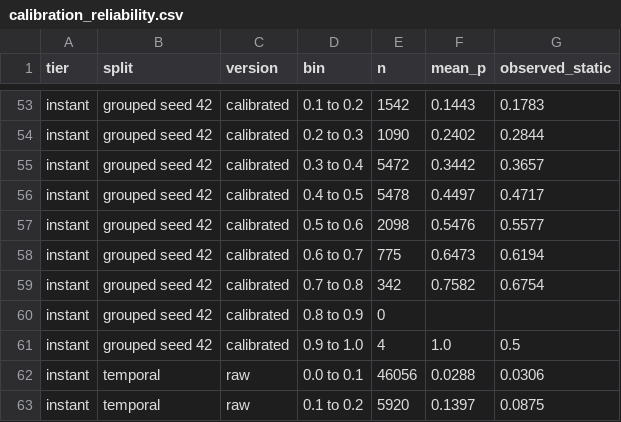
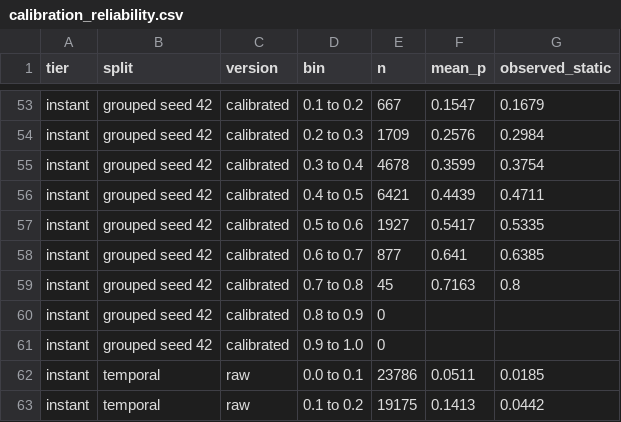
Before and after one commit to Yusra-Shah/thermal-anomaly-classifier, a CSV file: reports/calibration_reliability.csv, drawn as a sheet; only a part is shown, gaps mark what is left out; the diff covers the shown part only; the diff names each change by its address in the sheet, - before the commit and + after, or states it on an @@ line.

```diff
--- a/reports/calibration_reliability.csv
+++ b/reports/calibration_reliability.csv
-E53 (n): 1542
+E53 (n): 667
-F53 (mean_p): 0.1443
+F53 (mean_p): 0.1547
-G53 (observed_static): 0.1783
+G53 (observed_static): 0.1679
-E54 (n): 1090
+E54 (n): 1709
-F54 (mean_p): 0.2402
+F54 (mean_p): 0.2576
-G54 (observed_static): 0.2844
+G54 (observed_static): 0.2984
-E55 (n): 5472
+E55 (n): 4678
-F55 (mean_p): 0.3442
+F55 (mean_p): 0.3599
-G55 (observed_static): 0.3657
+G55 (observed_static): 0.3754
-E56 (n): 5478
+E56 (n): 6421
-F56 (mean_p): 0.4497
+F56 (mean_p): 0.4439
-G56 (observed_static): 0.4717
+G56 (observed_static): 0.4711
-E57 (n): 2098
+E57 (n): 1927
-F57 (mean_p): 0.5476
+F57 (mean_p): 0.5417
-G57 (observed_static): 0.5577
+G57 (observed_static): 0.5335
-E58 (n): 775
+E58 (n): 877
-F58 (mean_p): 0.6473
+F58 (mean_p): 0.641
-G58 (observed_static): 0.6194
+G58 (observed_static): 0.6385
-E59 (n): 342
+E59 (n): 45
-F59 (mean_p): 0.7582
+F59 (mean_p): 0.7163
-G59 (observed_static): 0.6754
+G59 (observed_static): 0.8
-E61 (n): 4
+E61 (n): 0
-F61 (mean_p): 1.0
+F61 (mean_p): (empty)
-G61 (observed_static): 0.5
+G61 (observed_static): (empty)
-E62 (n): 46056
+E62 (n): 23786
-F62 (mean_p): 0.0288
+F62 (mean_p): 0.0511
-G62 (observed_static): 0.0306
+G62 (observed_static): 0.0185
-E63 (n): 5920
+E63 (n): 19175
-F63 (mean_p): 0.1397
+F63 (mean_p): 0.1413
-G63 (observed_static): 0.0875
+G63 (observed_static): 0.0442
```
Also changed, not shown: 86 edited cells elsewhere in this file, reports/calibration_summary.csv, reports/noaa20_transfer.csv, 22 other files.
